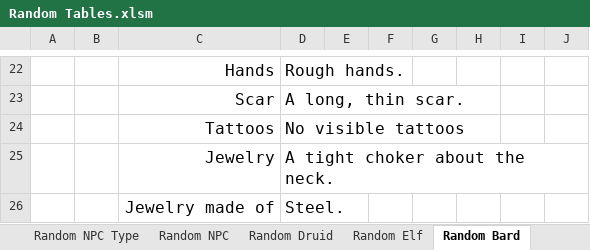
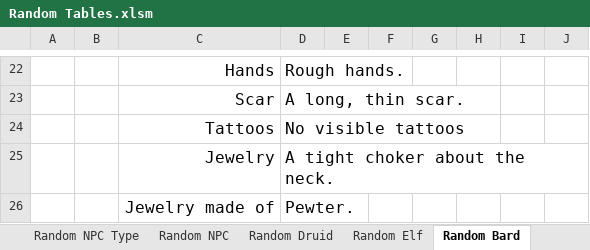
Before and after one commit to Drown6709/NPC_generator, an Excel workbook: Random Tables.xlsm, sheet Random Bard, drawn as a sheet; only a part is shown, gaps mark what is left out; values as stored, in another font and other column widths than the file's, no borders; charts and pictures not drawn; the diff covers the shown part only; the diff names each change by its address in the sheet, - before the commit and + after, or states it on an @@ line.

```diff
--- a/Random Tables.xlsm (sheet Random Bard)
+++ b/Random Tables.xlsm (sheet Random Bard)
-D26: Steel.
+D26: Pewter.
```
Also changed, not shown: 32 edited cells elsewhere in this sheet, sheet Random NPC Source Data, sheet Random Druid, sheet Random NPC Type, sheet Random Elf, sheet Random NPC, other sheet tabs, charts or pictures.
